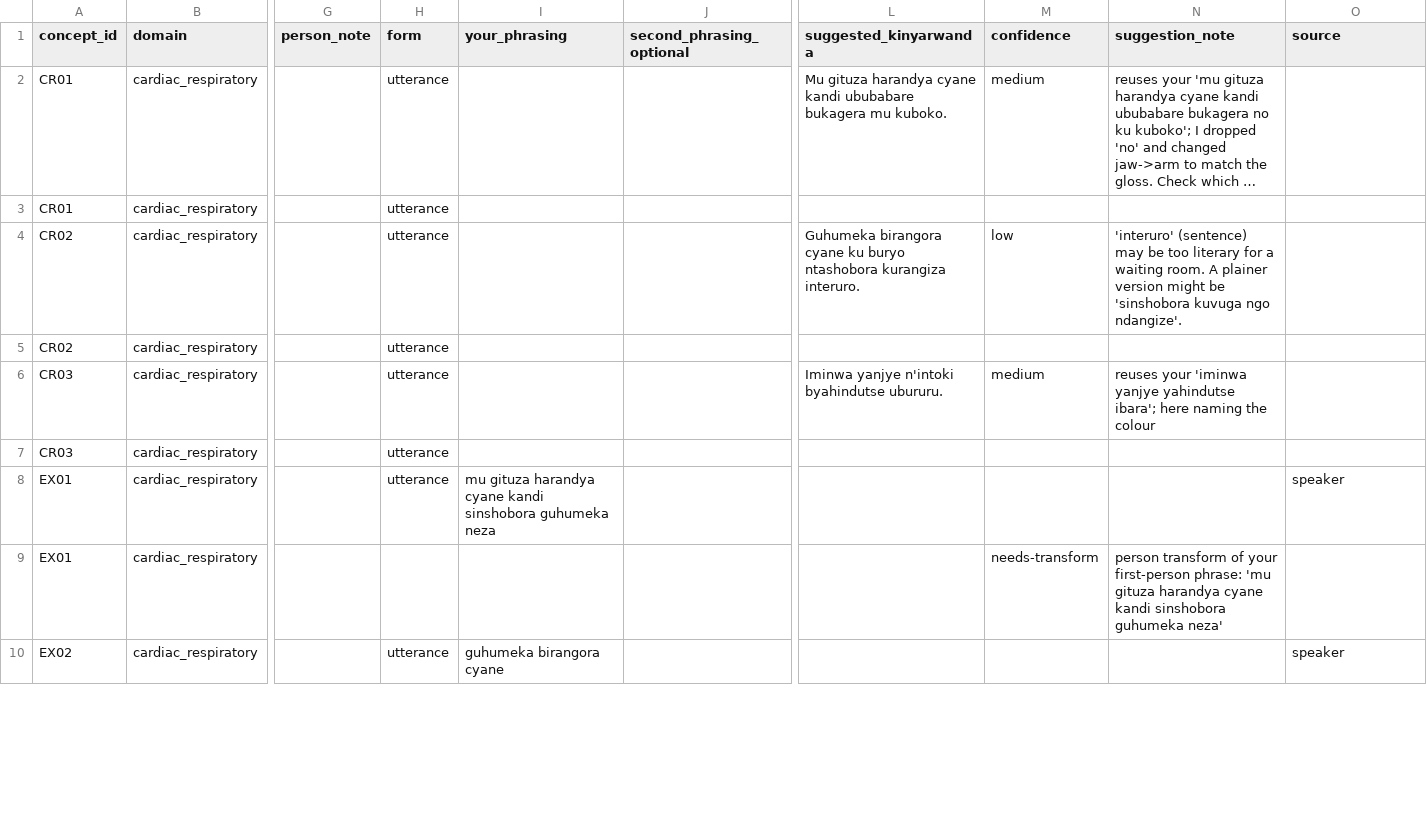
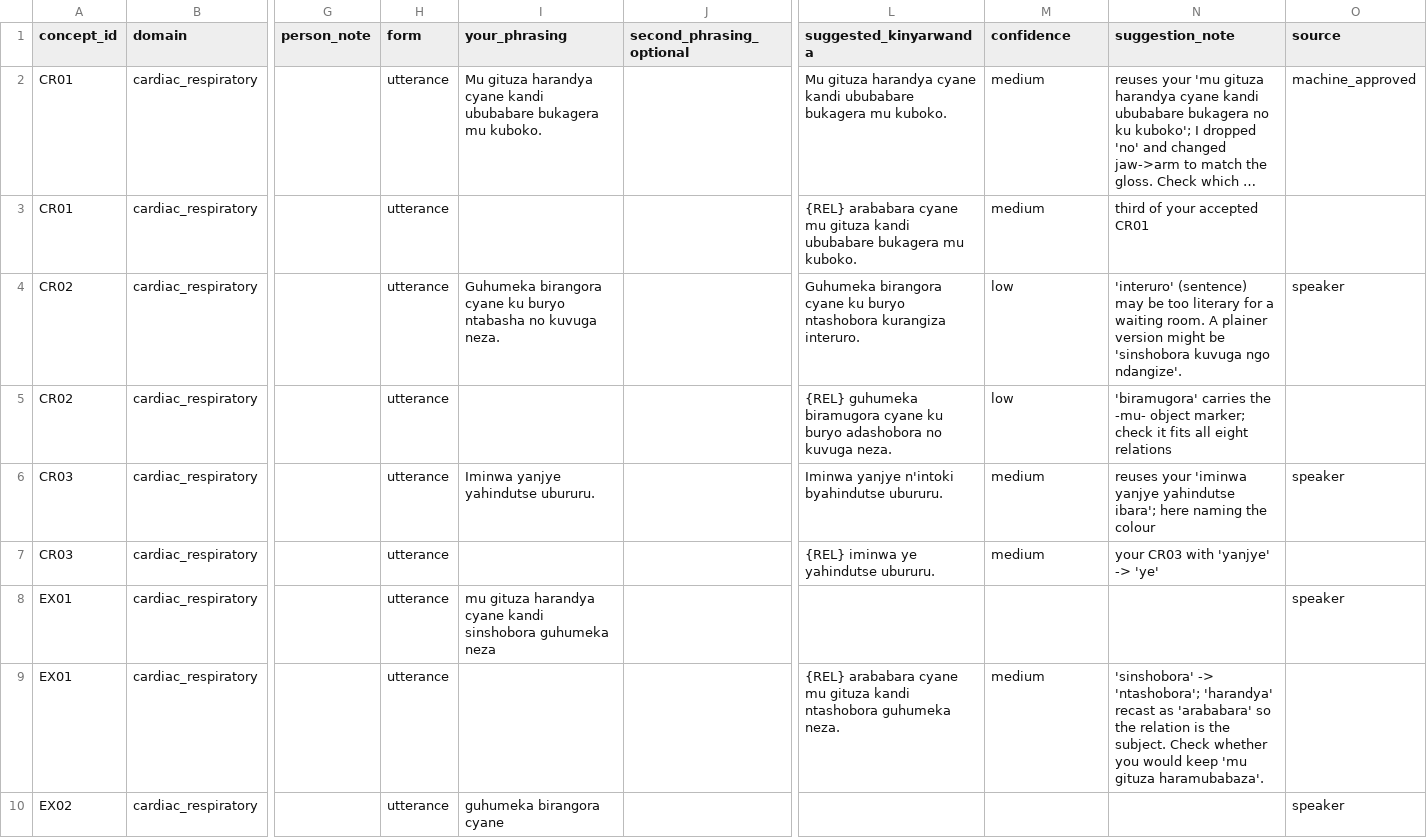
Before and after one commit to mariusbayizere/healthguard-ai, a CSV file: kinyamed/ml_model/review/speaker_brief_kinyarwanda_v2.csv, drawn as a sheet; only a part is shown, gaps mark what is left out; long unchanged cells end in …; the diff covers the shown part only; the diff names each change by its address in the sheet, - before the commit and + after, or states it on an @@ line.

```diff
--- a/kinyamed/ml_model/review/speaker_brief_kinyarwanda_v2.csv
+++ b/kinyamed/ml_model/review/speaker_brief_kinyarwanda_v2.csv
-I2 (your_phrasing): (empty)
+I2 (your_phrasing): Mu gituza harandya cyane kandi ububabare bukagera mu kuboko.
-O2 (source): (empty)
+O2 (source): machine_approved
-L3 (suggested_kinyarwanda): (empty)
+L3 (suggested_kinyarwanda): {REL} arababara cyane mu gituza kandi ububabare bukagera mu kuboko.
-M3 (confidence): (empty)
+M3 (confidence): medium
-N3 (suggestion_note): (empty)
+N3 (suggestion_note): third of your accepted CR01
-I4 (your_phrasing): (empty)
+I4 (your_phrasing): Guhumeka birangora cyane ku buryo ntabasha no kuvuga neza.
-O4 (source): (empty)
+O4 (source): speaker
-L5 (suggested_kinyarwanda): (empty)
+L5 (suggested_kinyarwanda): {REL} guhumeka biramugora cyane ku buryo adashobora no kuvuga neza.
-M5 (confidence): (empty)
+M5 (confidence): low
-N5 (suggestion_note): (empty)
+N5 (suggestion_note): 'biramugora' carries the -mu- object marker; check it fits all eight relations
-I6 (your_phrasing): (empty)
+I6 (your_phrasing): Iminwa yanjye yahindutse ubururu.
-O6 (source): (empty)
+O6 (source): speaker
-L7 (suggested_kinyarwanda): (empty)
+L7 (suggested_kinyarwanda): {REL} iminwa ye yahindutse ubururu.
-M7 (confidence): (empty)
+M7 (confidence): medium
-N7 (suggestion_note): (empty)
+N7 (suggestion_note): your CR03 with 'yanjye' -> 'ye'
-H9 (form): (empty)
+H9 (form): utterance
-L9 (suggested_kinyarwanda): (empty)
+L9 (suggested_kinyarwanda): {REL} arababara cyane mu gituza kandi ntashobora guhumeka neza.
-M9 (confidence): needs-transform
+M9 (confidence): medium
-N9 (suggestion_note): person transform of your first-person phrase: 'mu gituza harandya cyane kandi sinshobora guhumeka neza'
+N9 (suggestion_note): 'sinshobora' -> 'ntashobora'; 'harandya' recast as 'arababara' so the relation is the subject. Check whether you would keep 'mu gituza haramubabaza'.
```
Also changed, not shown: 44 edited cells elsewhere in this file, 4 other files.
